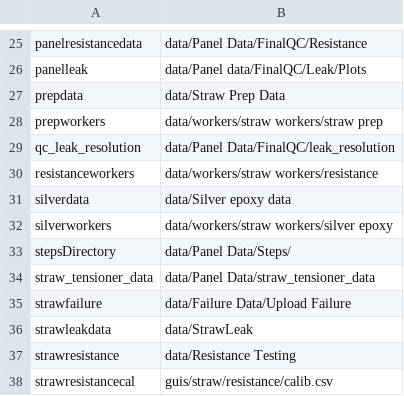
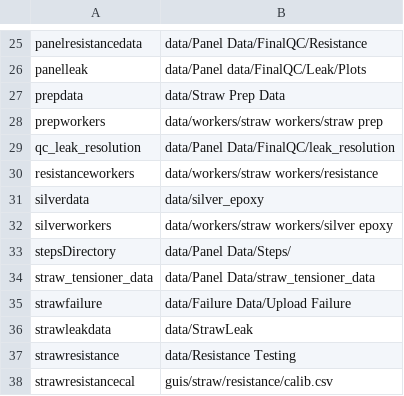
Before and after one commit to bamesserly/mu2e-tracker-factory, a CSV file: resources/paths.csv, drawn as a sheet; only a part is shown, gaps mark what is left out.

Commit message:
Modernize Silver Epoxy GUI (#179)
The usual straw GUI modernization overhaul to save the data into the DB.

In particular, we're just saving to a `procedure_details_silver` table the straw location (CPAL) and the epoxy timer.

With the latest changes to the straw room, we've got new CPALs flying around all over the place, and they're not always being saved to the DB. So this is the first place that the DB will see a lot of these CPALs.

Added some QA checks on the CPAL number inputted.

Not sure if comments can actually get saved in the DB right now. But they should at least get saved to the text file. Editing the pallet internally doesn't work.

* Modernize silver epoxy gui.

Just about done. Details at this point.

In particular: be more careful in purging straws from this
cpal (which could have been typed in in error).

IDK that's all I can think of RN.

* Add comments.

* Don't panic if a CPAL file isn't found.

Previously we crashed (or maybe even silently failed?) when the
CPAL you're trying to SE doesn't exist. Now just tell the user
about this and tell them to mergedown.

* Correctly handle when CPAL is being newly added to DB.

Consolidate should add the CPAL to DB but until it does, this may
be the first time the DB is seeing this CPAL. It can't be created
if the CPALID still has straws on it. Catch that case to remove
the old straws from the CPALID and add the entry.

Upstream of that: if we have CPAL file troubles, just quit.
Hopefully most of them will go away soon when mergedowns for
the CPAL files are eliminated.

```diff
--- a/resources/paths.csv
+++ b/resources/paths.csv
@@ -30,3 +30,3 @@ qc_leak_resolution,data/Panel Data/FinalQC/leak_resolution
 resistanceworkers,data/workers/straw workers/resistance
-silverdata,data/Silver epoxy data
+silverdata,data/silver_epoxy
 silverworkers,data/workers/straw workers/silver epoxy
```
Also changed, not shown: 3 other files.
